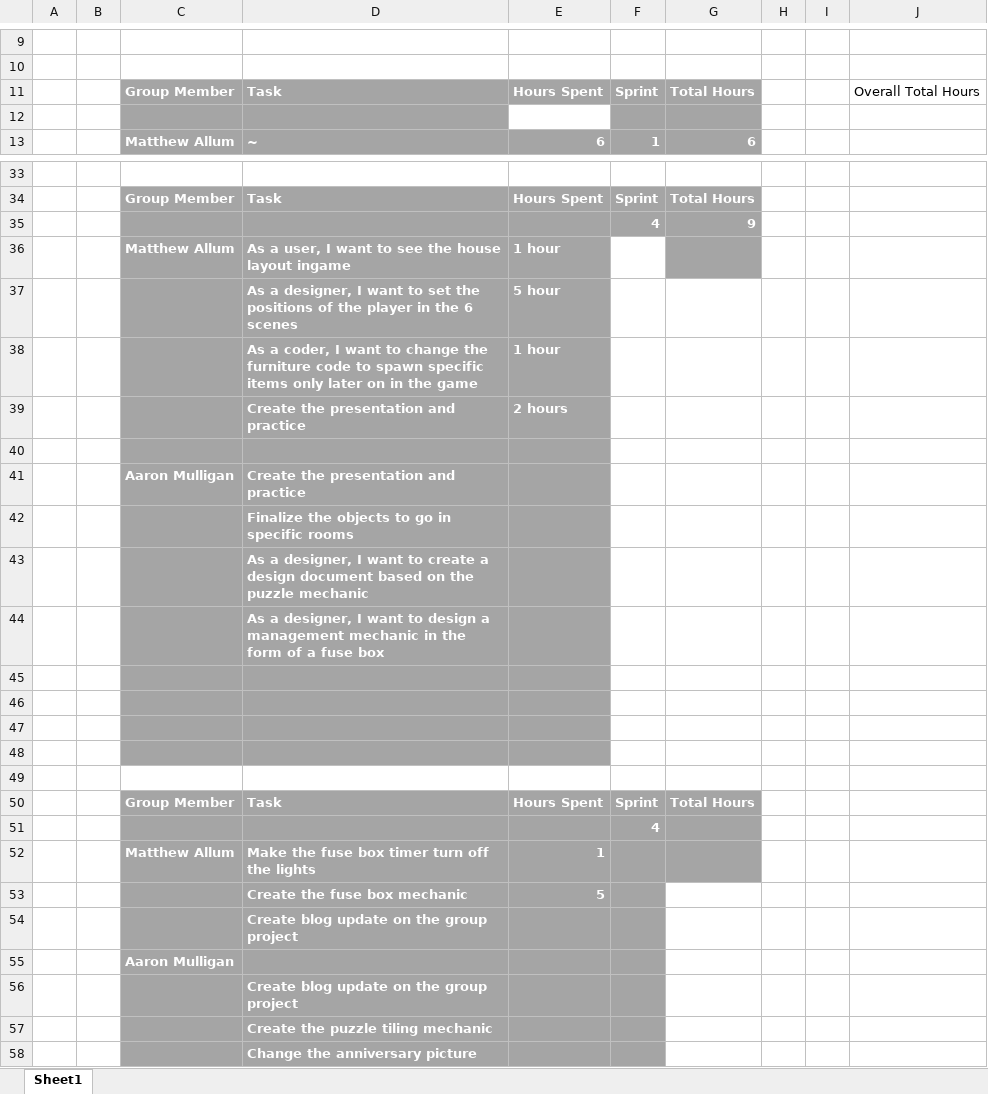
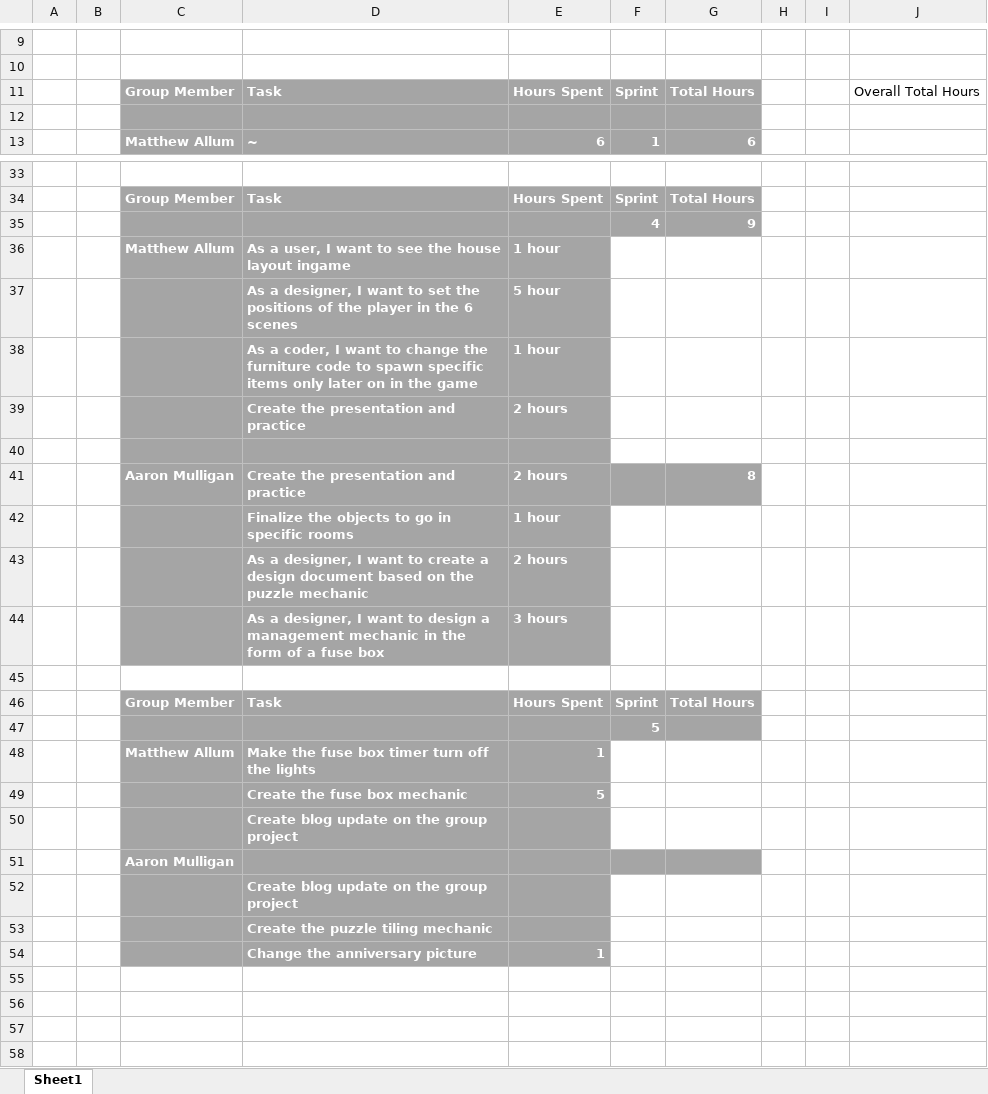
Before and after one commit to UoSGamesGroups/level-6-l6-group-1, an Excel workbook: Meeting Minutes/SprintHours.xlsx, sheet Sheet1, drawn as a sheet; only a part is shown, gaps mark what is left out; values as stored, in another font and other column widths than the file's, no borders; removed rows and columns are numbered as before the commit, all else as after; the diff covers the shown part only; the diff names each change by its address in the sheet, - before the commit and + after, or states it on an @@ line.

Commit message:
- Made changes to '50th Anniversary' picture in 'Puzzle Pictures' file [1 hour] - Updated Meeting Minutes - Updated Sprint Hours

```diff
--- a/Meeting Minutes/SprintHours.xlsx (sheet Sheet1)
+++ b/Meeting Minutes/SprintHours.xlsx (sheet Sheet1)
-E12 fill: none
+E12 fill: #A5A5A5
-G36 fill: #A5A5A5
+G36 fill: none
-row 41:  |  | Aaron Mulligan | Create the presentation and practice
-row 42:  |  |  | Finalize the objects to go in specific rooms
-row 43:  |  |  | As a designer, I want to create a design document based on the puzzle mechanic
-row 44:  |  |  | As a designer, I want to design a management mechanic in the form of a fuse box
-row 41: (empty)
+row 41:  |  | Aaron Mulligan | Create the presentation and practice | 2 hours |  | 8
-F41:G41 fill: none
+F41:G41 fill: #A5A5A5
-row 42: (empty)
+row 42:  |  |  | Finalize the objects to go in specific rooms | 1 hour
-row 43: (empty)
+row 43:  |  |  | As a designer, I want to create a design document based on the puzzle mechanic | 2 hours
-row 44: (empty)
+row 44:  |  |  | As a designer, I want to design a management mechanic in the form of a fuse box | 3 hours
-F47: 4
+F47: 5
-F48:G48 fill: #A5A5A5
+F48:G48 fill: none
-F49:F50 fill: #A5A5A5
+F49:F50 fill: none
-G51 fill: none
+G51 fill: #A5A5A5
-F52:F54 fill: #A5A5A5
+F52:F54 fill: none
-E54: (empty)
+E54: 1
```
Also changed, not shown: 3 edited cells and cell formats elsewhere in this sheet, 2 other files.
